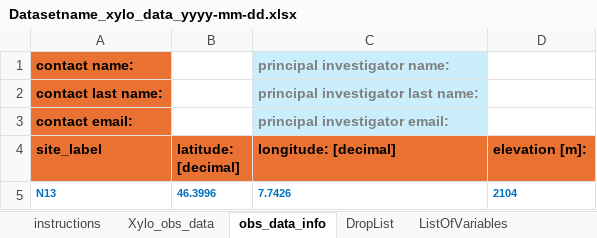
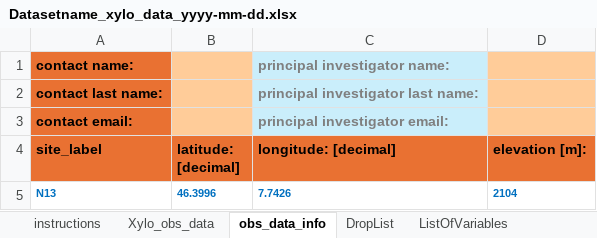
Before and after one commit to FAIRWood-datashare/xyloR, an Excel workbook: inst/extdata/Datasetname_xylo_data_yyyy-mm-dd.xlsx, sheet obs_data_info, drawn as a sheet; values as stored, in another font and other column widths than the file's, no borders; the diff names each change by its address in the sheet, - before the commit and + after, or states it on an @@ line.

Commit message:
adjusted xylo_data file to be more flexible in accepting data

```diff
--- a/inst/extdata/Datasetname_xylo_data_yyyy-mm-dd.xlsx (sheet obs_data_info)
+++ b/inst/extdata/Datasetname_xylo_data_yyyy-mm-dd.xlsx (sheet obs_data_info)
-B1:B3 fill: none
+B1:B3 fill: #FFCC99
-D1:D3 fill: none
+D1:D3 fill: #FFCC99
```
Also changed, not shown: sheet ListOfVariables, sheet Xylo_obs_data.
